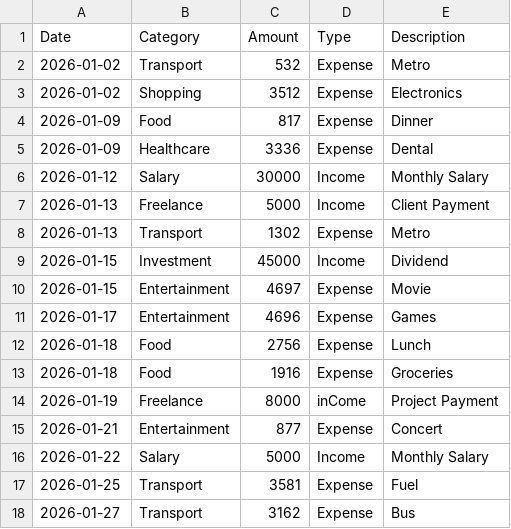
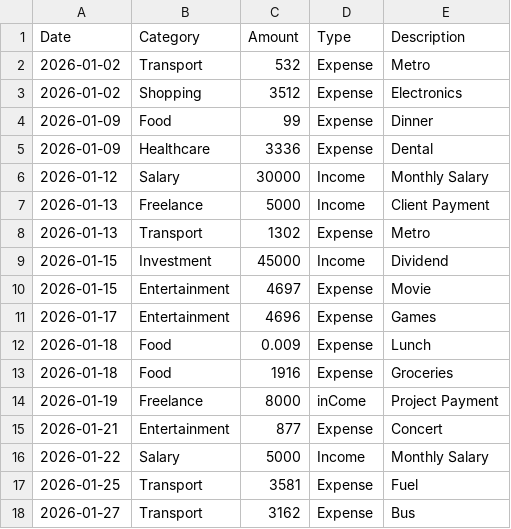
Before and after one commit to rohinthan04-ai/Personal-Finance-Analyser, a CSV file: data/transactions.csv, drawn as a sheet; only a part is shown.

Commit message:
Added Amount Validation

```diff
--- a/data/transactions.csv
+++ b/data/transactions.csv
@@ -3,3 +3,3 @@ Date,Category,Amount,Type,Description
 2026-01-02,Shopping,3512,Expense,Electronics
-2026-01-09,Food,817,Expense,Dinner
+2026-01-09,Food,99,Expense,Dinner
 2026-01-09,Healthcare,3336,Expense,Dental
@@ -11,3 +11,3 @@ Date,Category,Amount,Type,Description
 2026-01-17,Entertainment,4696,Expense,Games
-2026-01-18,Food,2756,Expense,Lunch
+2026-01-18,Food,0.009,Expense,Lunch
 2026-01-18,Food,1916,Expense,Groceries
```
Also changed, not shown: 1 other file.
